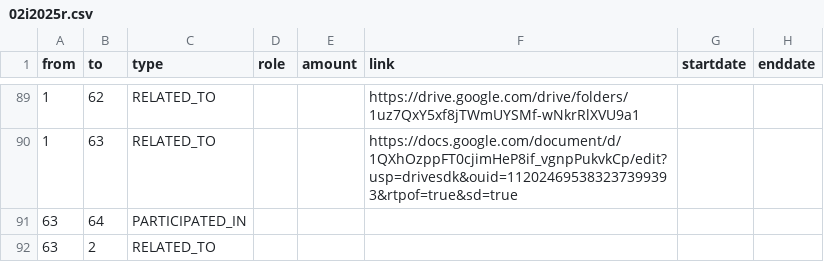
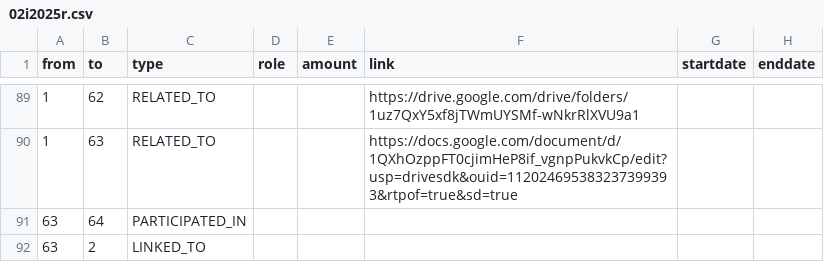
Before and after one commit to aegean8095/rumahkerumah, a CSV file: 02i2025r.csv, drawn as a sheet; only a part is shown, gaps mark what is left out.

Commit message:
Update 02i2025r.csv

```diff
--- a/02i2025r.csv
+++ b/02i2025r.csv
@@ -91,2 +91,2 @@ from,to,type,role,amount,link,startdate,enddate
 63,64,PARTICIPATED_IN,,,,,
-63,2,RELATED_TO,,,,,
+63,2,LINKED_TO,,,,,
```
